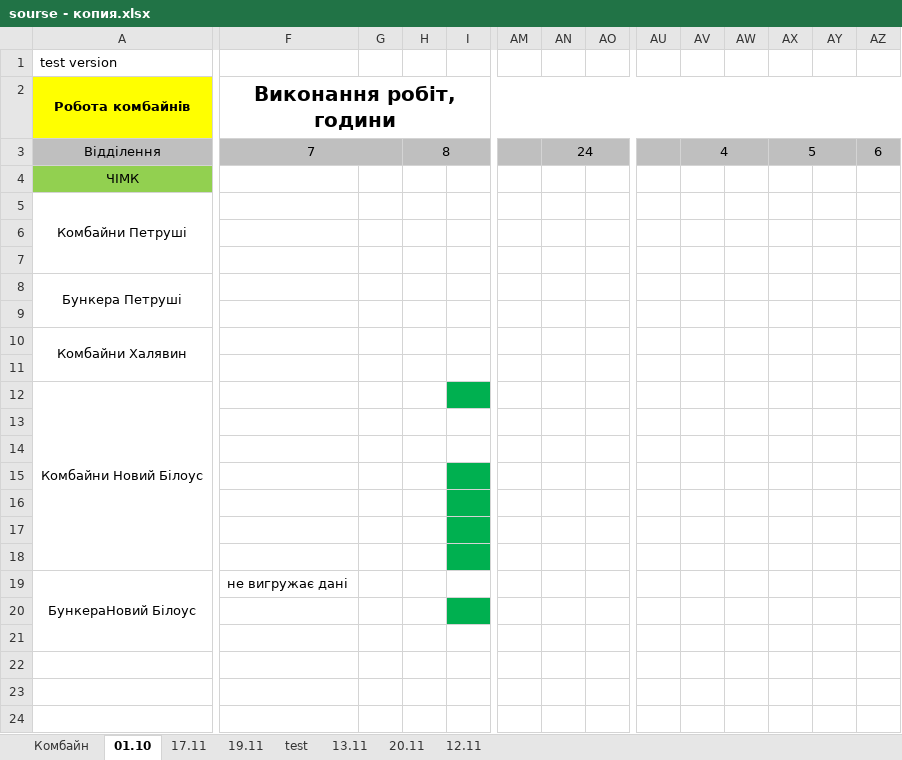
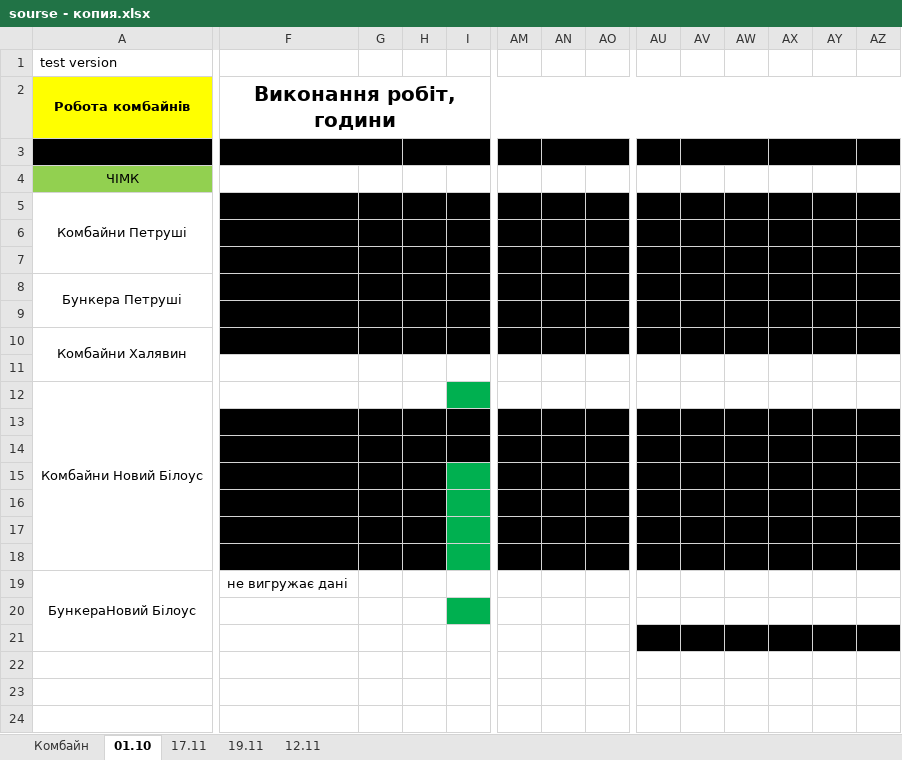
Before and after one commit to LyDjons/Excel, an Excel workbook: sourse - копия.xlsx, sheet 01.10, drawn as a sheet; only a part is shown, gaps mark what is left out; values as stored, in another font and other column widths than the file's, no borders; the diff covers the shown part only; the diff names each change by its address in the sheet, - before the commit and + after, or states it on an @@ line.

```diff
--- a/sourse - копия.xlsx (sheet 01.10)
+++ b/sourse - копия.xlsx (sheet 01.10)
-sheet tab: test
-sheet tab: 13.11
-sheet tab: 20.11
-A3:AZ3 fill: #BFBFBF
+A3:AZ3 fill: #000000
-F5:I8 fill: none
+F5:I8 fill: #000000
-AM5:AZ8 fill: none
+AM5:AZ8 fill: #000000
-F9:I9 fill: none
+F9:I9 fill: #000000
-AM9:AZ9 fill: none
+AM9:AZ9 fill: #000000
-F10:AZ10 fill: none
+F10:AZ10 fill: #000000
-F13:I13 fill: none
+F13:I13 fill: #000000
-AM13:AZ18 fill: none
+AM13:AZ18 fill: #000000
-F14:I14 fill: none
+F14:I14 fill: #000000
-F15:H18 fill: none
+F15:H18 fill: #000000
-AU21:AZ21 fill: none
+AU21:AZ21 fill: #000000
```
Also changed, not shown: cell formats elsewhere in this sheet, sheet 12.11, sheet 17.11, sheet Комбайн, sheet 19.11, 9 other files.
